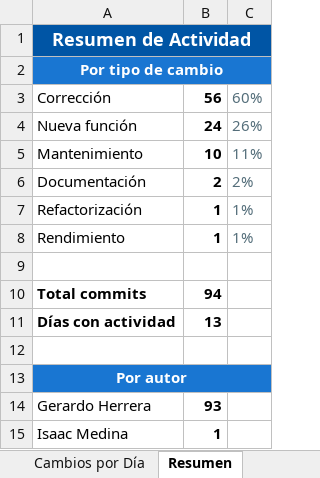
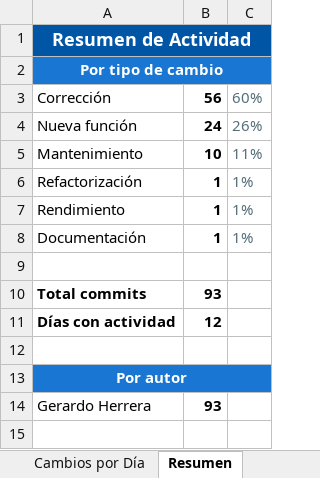
Before and after one commit to jghcoder/RotoChanges, an Excel workbook: cambios_tinacode.xlsx, sheet Resumen, drawn as a sheet; values as stored, in another font and other column widths than the file's, no borders; removed rows and columns are numbered as before the commit, all else as after; the diff names each change by its address in the sheet, - before the commit and + after, or states it on an @@ line.

```diff
--- a/cambios_tinacode.xlsx (sheet Resumen)
+++ b/cambios_tinacode.xlsx (sheet Resumen)
-row 6: Documentación | 2 | 2%
+row 8: Documentación | 1 | 1%
-B10: 94
+B10: 93
-B11: 13
+B11: 12
-row 15: Isaac Medina | 1
```
Also changed, not shown: sheet Cambios por Día.
